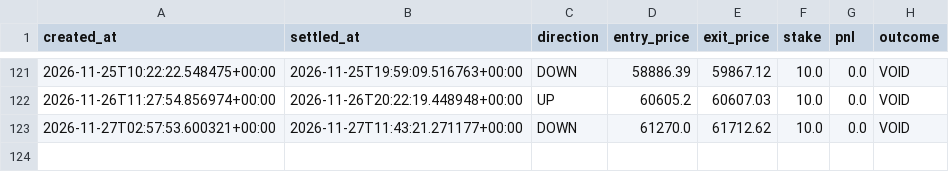
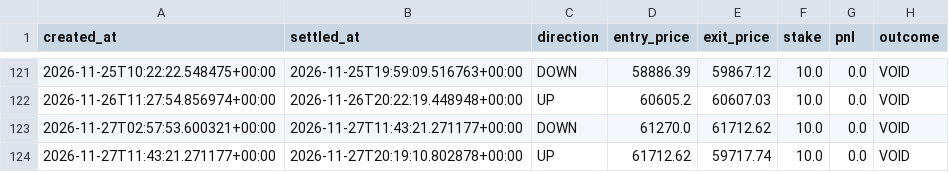
Before and after one commit to fattymyway-ui/bitcoin-paper-bot-v2, a CSV file: data/journal.csv, drawn as a sheet; only a part is shown, gaps mark what is left out.

```diff
--- a/data/journal.csv
+++ b/data/journal.csv
@@ -123 +123,2 @@ created_at,settled_at,direction,entry_price,exit_price,stake,pnl,outcome
 2026-11-27T02:57:53.600321+00:00,2026-11-27T11:43:21.271177+00:00,DOWN,61270.0,61712.62,10.0,0.0,VOID
+2026-11-27T11:43:21.271177+00:00,2026-11-27T20:19:10.802878+00:00,UP,61712.62,59717.74,10.0,0.0,VOID
```
Also changed, not shown: data/parallel_journal.csv, 2 other files.
